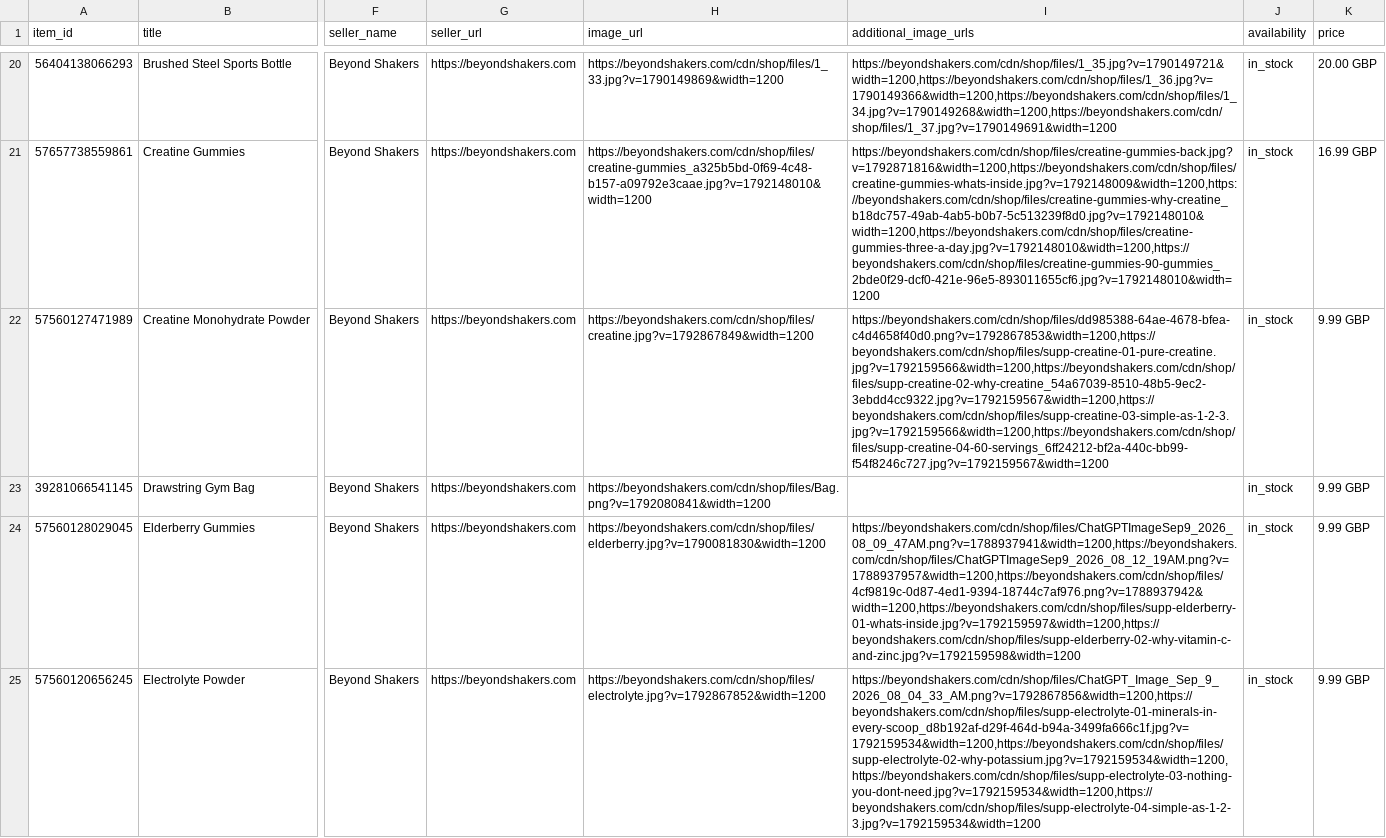
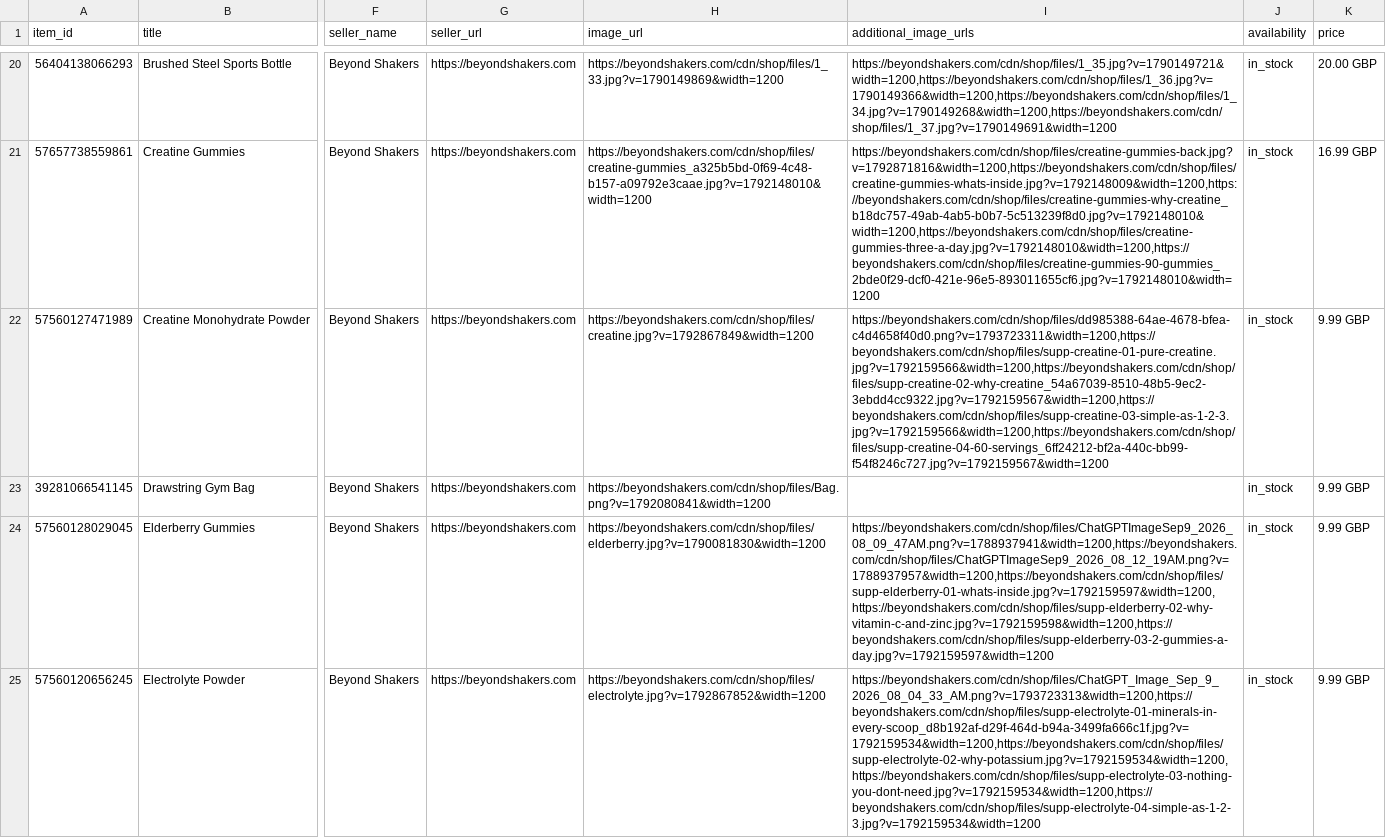
Before and after one commit to webopticben/beyondshakers-chatgpt-feed, a CSV file: chatgpt-feed.csv, drawn as a sheet; only a part is shown, gaps mark what is left out; the diff covers the shown part only; the diff names each change by its address in the sheet, - before the commit and + after, or states it on an @@ line.

Commit message:
Refresh feed 2026-11-03T17:53:59Z

```diff
--- a/chatgpt-feed.csv
+++ b/chatgpt-feed.csv
-I22 (additional_image_urls): https://beyondshakers.com/cdn/shop/files/dd985388-64ae-4678-bfea-c4d4658f40d0.png?v=1792867853&width=1200,https://beyondshakers.com/cdn/shop/files/supp-creatine-01-pure-creatine.jpg?v=1792159566&width=1200,https://beyondshakers.com/cdn/shop/files/supp-creatine-02-why-creatine_54a67039-8510-48b5-9ec2-3ebdd4cc9322.jpg?v=1792159567&width=1200,https://beyondshakers.com/cdn/shop/files/supp-creatine-03-simple-as-1-2-3.jpg?v=1792159566&width=1200,https://beyondshakers.com/cdn/shop/files/supp-creatine-04-60-servings_6ff24212-bf2a-440c-bb99-f54f8246c727.jpg?v=1792159567&width=1200
+I22 (additional_image_urls): https://beyondshakers.com/cdn/shop/files/dd985388-64ae-4678-bfea-c4d4658f40d0.png?v=1793723311&width=1200,https://beyondshakers.com/cdn/shop/files/supp-creatine-01-pure-creatine.jpg?v=1792159566&width=1200,https://beyondshakers.com/cdn/shop/files/supp-creatine-02-why-creatine_54a67039-8510-48b5-9ec2-3ebdd4cc9322.jpg?v=1792159567&width=1200,https://beyondshakers.com/cdn/shop/files/supp-creatine-03-simple-as-1-2-3.jpg?v=1792159566&width=1200,https://beyondshakers.com/cdn/shop/files/supp-creatine-04-60-servings_6ff24212-bf2a-440c-bb99-f54f8246c727.jpg?v=1792159567&width=1200
-I24 (additional_image_urls): https://beyondshakers.com/cdn/shop/files/ChatGPTImageSep9_2026_08_09_47AM.png?v=1788937941&width=1200,https://beyondshakers.com/cdn/shop/files/ChatGPTImageSep9_2026_08_12_19AM.png?v=1788937957&width=1200,https://beyondshakers.com/cdn/shop/files/4cf9819c-0d87-4ed1-9394-18744c7af976.png?v=1788937942&width=1200,https://beyondshakers.com/cdn/shop/files/supp-elderberry-01-whats-inside.jpg?v=1792159597&width=1200,https://beyondshakers.com/cdn/shop/files/supp-elderberry-02-why-vitamin-c-and-zinc.jpg?v=1792159598&width=1200
+I24 (additional_image_urls): https://beyondshakers.com/cdn/shop/files/ChatGPTImageSep9_2026_08_09_47AM.png?v=1788937941&width=1200,https://beyondshakers.com/cdn/shop/files/ChatGPTImageSep9_2026_08_12_19AM.png?v=1788937957&width=1200,https://beyondshakers.com/cdn/shop/files/supp-elderberry-01-whats-inside.jpg?v=1792159597&width=1200,https://beyondshakers.com/cdn/shop/files/supp-elderberry-02-why-vitamin-c-and-zinc.jpg?v=1792159598&width=1200,https://beyondshakers.com/cdn/shop/files/supp-elderberry-03-2-gummies-a-day.jpg?v=1792159597&width=1200
-I25 (additional_image_urls): https://beyondshakers.com/cdn/shop/files/ChatGPT_Image_Sep_9_2026_08_04_33_AM.png?v=1792867856&width=1200,https://beyondshakers.com/cdn/shop/files/supp-electrolyte-01-minerals-in-every-scoop_d8b192af-d29f-464d-b94a-3499fa666c1f.jpg?v=1792159534&width=1200,https://beyondshakers.com/cdn/shop/files/supp-electrolyte-02-why-potassium.jpg?v=1792159534&width=1200,https://beyondshakers.com/cdn/shop/files/supp-electrolyte-03-nothing-you-dont-need.jpg?v=1792159534&width=1200,https://beyondshakers.com/cdn/shop/files/supp-electrolyte-04-simple-as-1-2-3.jpg?v=1792159534&width=1200
+I25 (additional_image_urls): https://beyondshakers.com/cdn/shop/files/ChatGPT_Image_Sep_9_2026_08_04_33_AM.png?v=1793723313&width=1200,https://beyondshakers.com/cdn/shop/files/supp-electrolyte-01-minerals-in-every-scoop_d8b192af-d29f-464d-b94a-3499fa666c1f.jpg?v=1792159534&width=1200,https://beyondshakers.com/cdn/shop/files/supp-electrolyte-02-why-potassium.jpg?v=1792159534&width=1200,https://beyondshakers.com/cdn/shop/files/supp-electrolyte-03-nothing-you-dont-need.jpg?v=1792159534&width=1200,https://beyondshakers.com/cdn/shop/files/supp-electrolyte-04-simple-as-1-2-3.jpg?v=1792159534&width=1200
```
Also changed, not shown: 11 edited cells elsewhere in this file.
